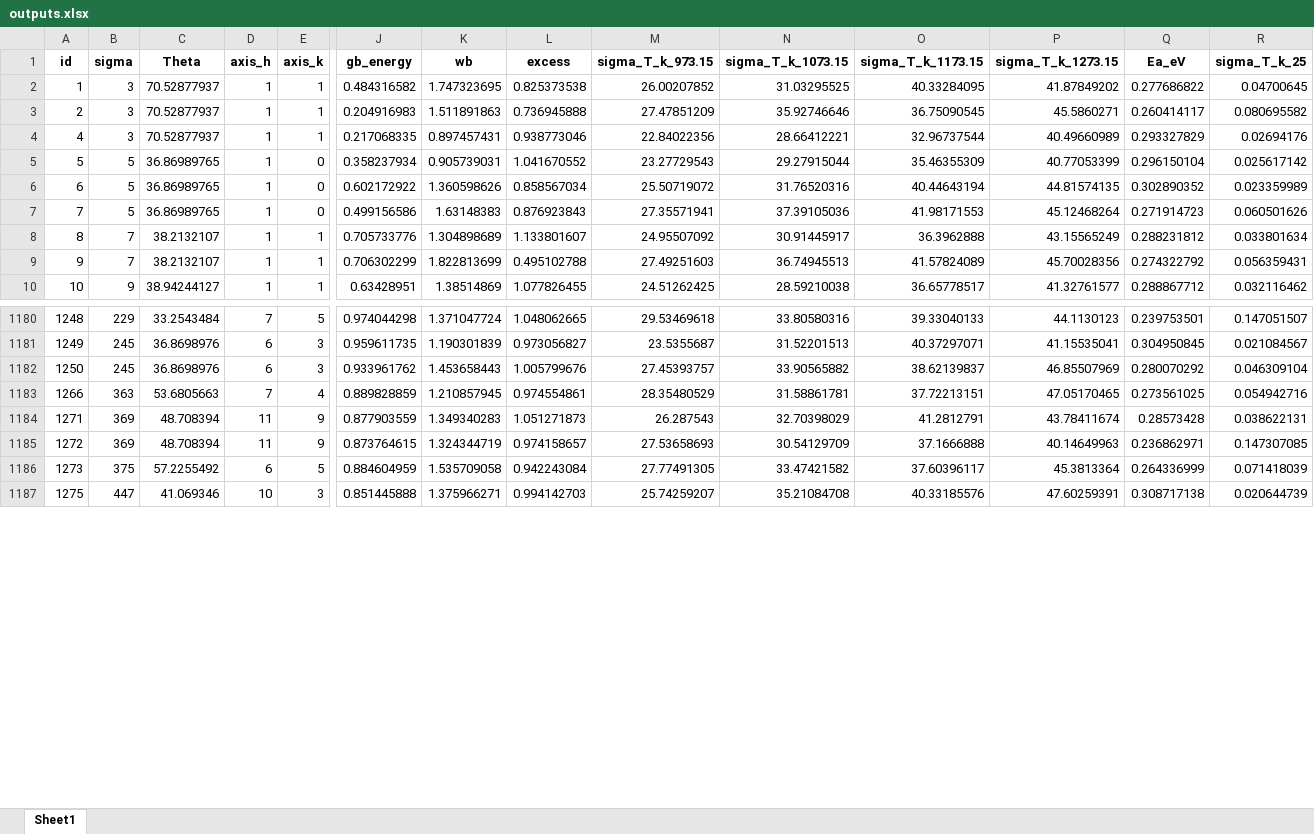
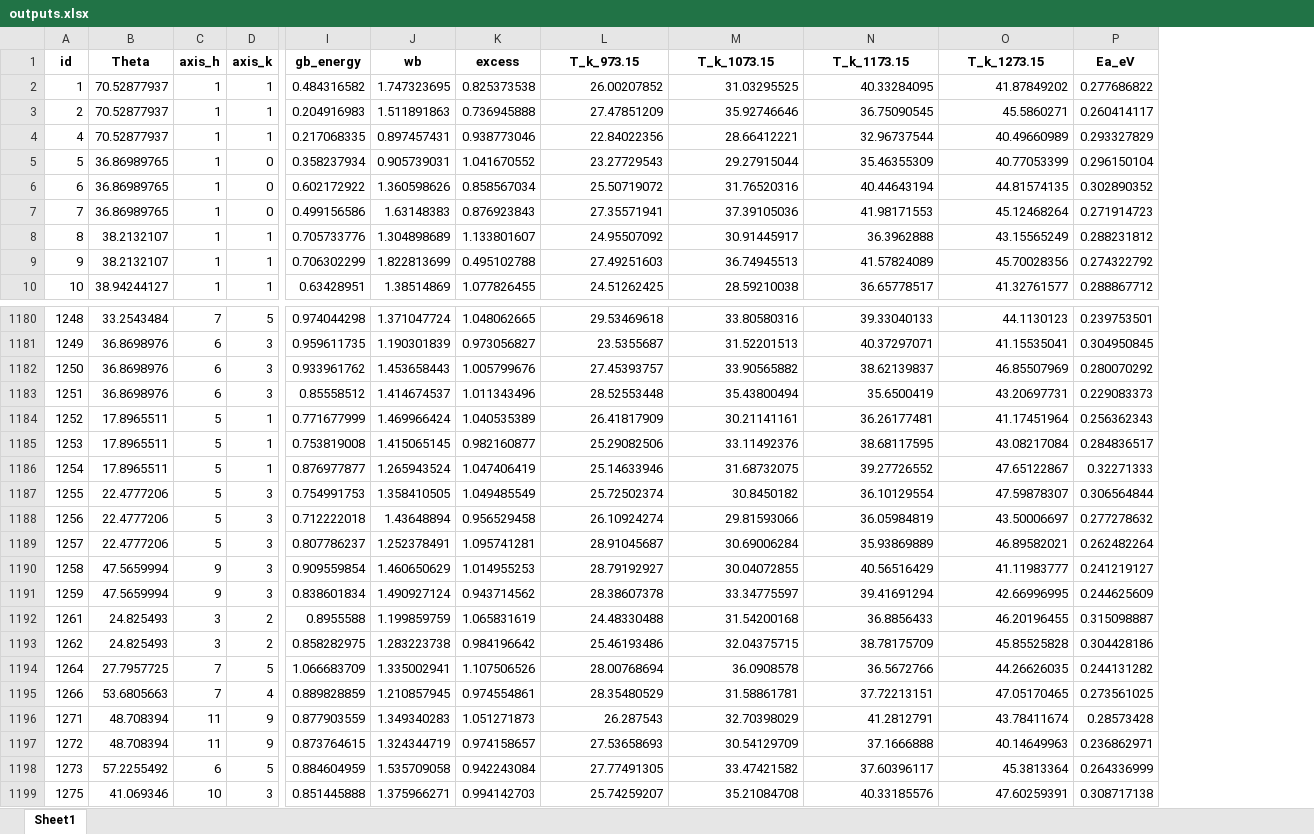
Before and after one commit to mzy-67/spherical-grain-boundary-workflow, an Excel workbook: results/outputs.xlsx, sheet Sheet1, drawn as a sheet; only a part is shown, gaps mark what is left out; values as stored, in another font and other column widths than the file's, no borders; removed rows and columns are numbered as before the commit, all else as after; rows hold the shown columns only; the diff names each change by its address in the sheet, - before the commit and + after, or states it on an @@ line.

Commit message:
Replace final results with 1211 completed cases

```diff
--- a/results/outputs.xlsx (sheet Sheet1)
+++ b/results/outputs.xlsx (sheet Sheet1)
-column B (sigma), rows 2-10: 3 | 3 | 3 | 5 | 5 | 5 | 7 | 7 | 9; rows 1180-1187: 229 | 245 | 245 | 363 | 369 | 369 | 375 | 447
-column R (sigma_T_k_25), rows 2-10: 0.04700645 | 0.080695582 | 0.02694176 | 0.025617142 | 0.023359989 | 0.060501626 | 0.033801634 | 0.056359431 | 0.032116462; rows 1180-1187: 0.147051507 | 0.021084567 | 0.046309104 | 0.054942716 | 0.038622131 | 0.147307085 | 0.071418039 | 0.020644739
-L1: sigma_T_k_973.15
+L1: T_k_973.15
-M1: sigma_T_k_1073.15
+M1: T_k_1073.15
-N1: sigma_T_k_1173.15
+N1: T_k_1173.15
-O1: sigma_T_k_1273.15
+O1: T_k_1273.15
+row 1183: 1251 | 36.8698976 | 6 | 3 | 0.85558512 | 1.414674537 | 1.011343496 | 28.52553448 | 35.43800494 | 35.6500419 | 43.20697731 | 0.229083373
+row 1184: 1252 | 17.8965511 | 5 | 1 | 0.771677999 | 1.469966424 | 1.040535389 | 26.41817909 | 30.21141161 | 36.26177481 | 41.17451964 | 0.256362343
+row 1185: 1253 | 17.8965511 | 5 | 1 | 0.753819008 | 1.415065145 | 0.982160877 | 25.29082506 | 33.11492376 | 38.68117595 | 43.08217084 | 0.284836517
+row 1186: 1254 | 17.8965511 | 5 | 1 | 0.876977877 | 1.265943524 | 1.047406419 | 25.14633946 | 31.68732075 | 39.27726552 | 47.65122867 | 0.32271333
+row 1187: 1255 | 22.4777206 | 5 | 3 | 0.754991753 | 1.358410505 | 1.049485549 | 25.72502374 | 30.8450182 | 36.10129554 | 47.59878307 | 0.306564844
+row 1188: 1256 | 22.4777206 | 5 | 3 | 0.712222018 | 1.43648894 | 0.956529458 | 26.10924274 | 29.81593066 | 36.05984819 | 43.50006697 | 0.277278632
+row 1189: 1257 | 22.4777206 | 5 | 3 | 0.807786237 | 1.252378491 | 1.095741281 | 28.91045687 | 30.69006284 | 35.93869889 | 46.89582021 | 0.262482264
+row 1190: 1258 | 47.5659994 | 9 | 3 | 0.909559854 | 1.460650629 | 1.014955253 | 28.79192927 | 30.04072855 | 40.56516429 | 41.11983777 | 0.241219127
+row 1191: 1259 | 47.5659994 | 9 | 3 | 0.838601834 | 1.490927124 | 0.943714562 | 28.38607378 | 33.34775597 | 39.41691294 | 42.66996995 | 0.244625609
+row 1192: 1261 | 24.825493 | 3 | 2 | 0.8955588 | 1.199859759 | 1.065831619 | 24.48330488 | 31.54200168 | 36.8856433 | 46.20196455 | 0.315098887
+row 1193: 1262 | 24.825493 | 3 | 2 | 0.858282975 | 1.283223738 | 0.984196642 | 25.46193486 | 32.04375715 | 38.78175709 | 45.85525828 | 0.304428186
+row 1194: 1264 | 27.7957725 | 7 | 5 | 1.066683709 | 1.335002941 | 1.107506526 | 28.00768694 | 36.0908578 | 36.5672766 | 44.26626035 | 0.244131282
```
Also changed, not shown: 1 other file.
